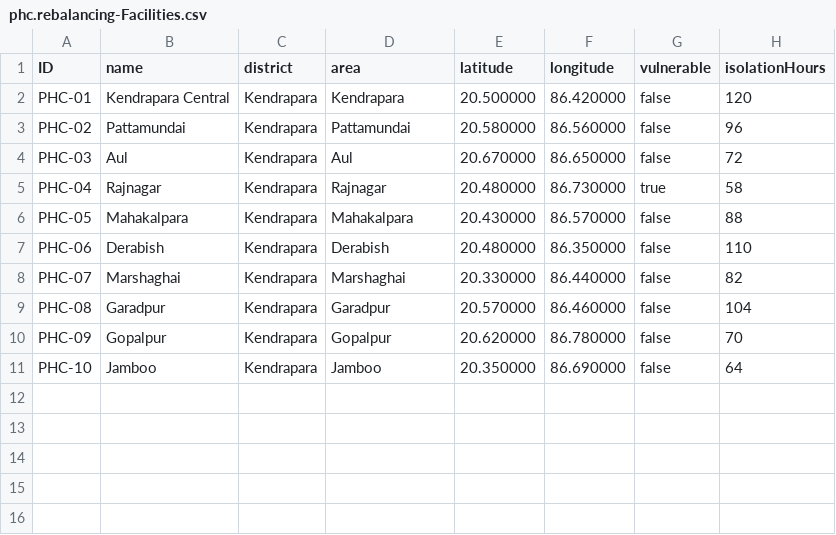
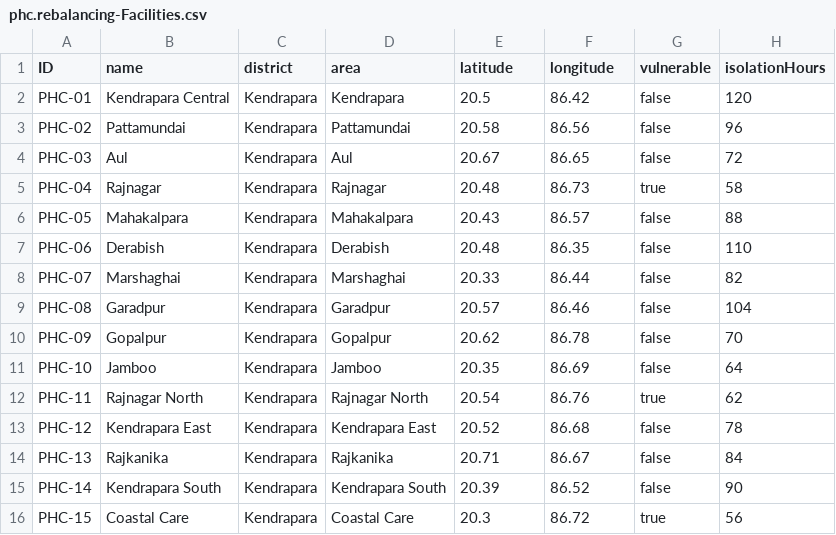
Before and after one commit to Dhanush-Thiru/PHCREBALANCING, a CSV file: cap/db/data/phc.rebalancing-Facilities.csv, drawn as a sheet.

```diff
--- a/cap/db/data/phc.rebalancing-Facilities.csv
+++ b/cap/db/data/phc.rebalancing-Facilities.csv
@@ -1,11 +1,16 @@
 ID;name;district;area;latitude;longitude;vulnerable;isolationHours
-PHC-01;Kendrapara Central;Kendrapara;Kendrapara;20.500000;86.420000;false;120
-PHC-02;Pattamundai;Kendrapara;Pattamundai;20.580000;86.560000;false;96
-PHC-03;Aul;Kendrapara;Aul;20.670000;86.650000;false;72
-PHC-04;Rajnagar;Kendrapara;Rajnagar;20.480000;86.730000;true;58
-PHC-05;Mahakalpara;Kendrapara;Mahakalpara;20.430000;86.570000;false;88
-PHC-06;Derabish;Kendrapara;Derabish;20.480000;86.350000;false;110
-PHC-07;Marshaghai;Kendrapara;Marshaghai;20.330000;86.440000;false;82
-PHC-08;Garadpur;Kendrapara;Garadpur;20.570000;86.460000;false;104
-PHC-09;Gopalpur;Kendrapara;Gopalpur;20.620000;86.780000;false;70
-PHC-10;Jamboo;Kendrapara;Jamboo;20.350000;86.690000;false;64
+PHC-01;Kendrapara Central;Kendrapara;Kendrapara;20.5;86.42;false;120
+PHC-02;Pattamundai;Kendrapara;Pattamundai;20.58;86.56;false;96
+PHC-03;Aul;Kendrapara;Aul;20.67;86.65;false;72
+PHC-04;Rajnagar;Kendrapara;Rajnagar;20.48;86.73;true;58
+PHC-05;Mahakalpara;Kendrapara;Mahakalpara;20.43;86.57;false;88
+PHC-06;Derabish;Kendrapara;Derabish;20.48;86.35;false;110
+PHC-07;Marshaghai;Kendrapara;Marshaghai;20.33;86.44;false;82
+PHC-08;Garadpur;Kendrapara;Garadpur;20.57;86.46;false;104
+PHC-09;Gopalpur;Kendrapara;Gopalpur;20.62;86.78;false;70
+PHC-10;Jamboo;Kendrapara;Jamboo;20.35;86.69;false;64
+PHC-11;Rajnagar North;Kendrapara;Rajnagar North;20.54;86.76;true;62
+PHC-12;Kendrapara East;Kendrapara;Kendrapara East;20.52;86.68;false;78
+PHC-13;Rajkanika;Kendrapara;Rajkanika;20.71;86.67;false;84
+PHC-14;Kendrapara South;Kendrapara;Kendrapara South;20.39;86.52;false;90
+PHC-15;Coastal Care;Kendrapara;Coastal Care;20.3;86.72;true;56
```
Also changed, not shown: cap/db/data/phc.rebalancing-Medicines.csv, cap/db/data/phc.rebalancing-RoadSegments.csv, 7 other files.
